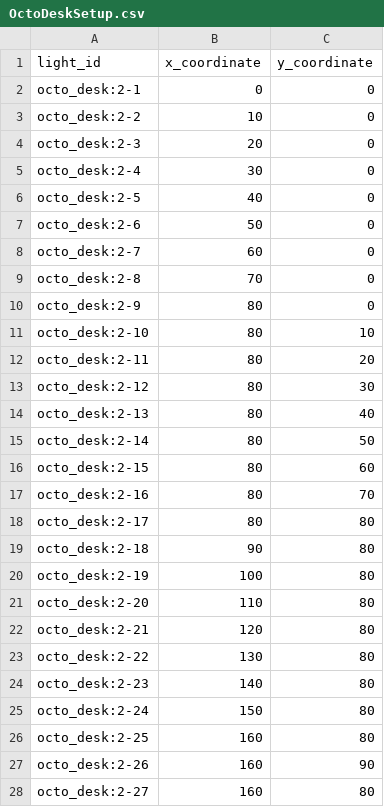
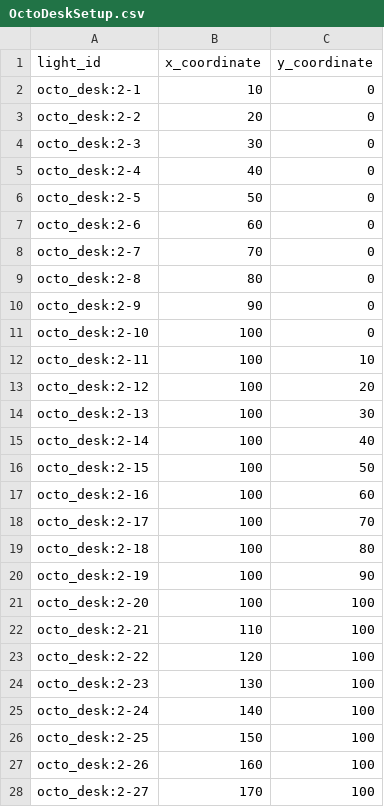
Before and after one commit to spencer516/drama-led, a CSV file: packages/drama-led-server/mapping/OctoDeskSetup.csv, drawn as a sheet; only a part is shown; the diff covers the shown part only.

Commit message:
create three.js renderer for lights

```diff
--- a/packages/drama-led-server/mapping/OctoDeskSetup.csv
+++ b/packages/drama-led-server/mapping/OctoDeskSetup.csv
@@ -1,28 +1,28 @@
 light_id,x_coordinate,y_coordinate
-octo_desk:2-1,0,0
-octo_desk:2-2,10,0
-octo_desk:2-3,20,0
-octo_desk:2-4,30,0
-octo_desk:2-5,40,0
-octo_desk:2-6,50,0
-octo_desk:2-7,60,0
-octo_desk:2-8,70,0
-octo_desk:2-9,80,0
-octo_desk:2-10,80,10
-octo_desk:2-11,80,20
-octo_desk:2-12,80,30
-octo_desk:2-13,80,40
-octo_desk:2-14,80,50
-octo_desk:2-15,80,60
-octo_desk:2-16,80,70
-octo_desk:2-17,80,80
-octo_desk:2-18,90,80
-octo_desk:2-19,100,80
-octo_desk:2-20,110,80
-octo_desk:2-21,120,80
-octo_desk:2-22,130,80
-octo_desk:2-23,140,80
-octo_desk:2-24,150,80
-octo_desk:2-25,160,80
-octo_desk:2-26,160,90
-octo_desk:2-27,160,80
+octo_desk:2-1,10,0
+octo_desk:2-2,20,0
+octo_desk:2-3,30,0
+octo_desk:2-4,40,0
+octo_desk:2-5,50,0
+octo_desk:2-6,60,0
+octo_desk:2-7,70,0
+octo_desk:2-8,80,0
+octo_desk:2-9,90,0
+octo_desk:2-10,100,0
+octo_desk:2-11,100,10
+octo_desk:2-12,100,20
+octo_desk:2-13,100,30
+octo_desk:2-14,100,40
+octo_desk:2-15,100,50
+octo_desk:2-16,100,60
+octo_desk:2-17,100,70
+octo_desk:2-18,100,80
+octo_desk:2-19,100,90
+octo_desk:2-20,100,100
+octo_desk:2-21,110,100
+octo_desk:2-22,120,100
+octo_desk:2-23,130,100
+octo_desk:2-24,140,100
+octo_desk:2-25,150,100
+octo_desk:2-26,160,100
+octo_desk:2-27,170,100
```
Also changed, not shown: 44 edited cells elsewhere in this file, 4 other files.
